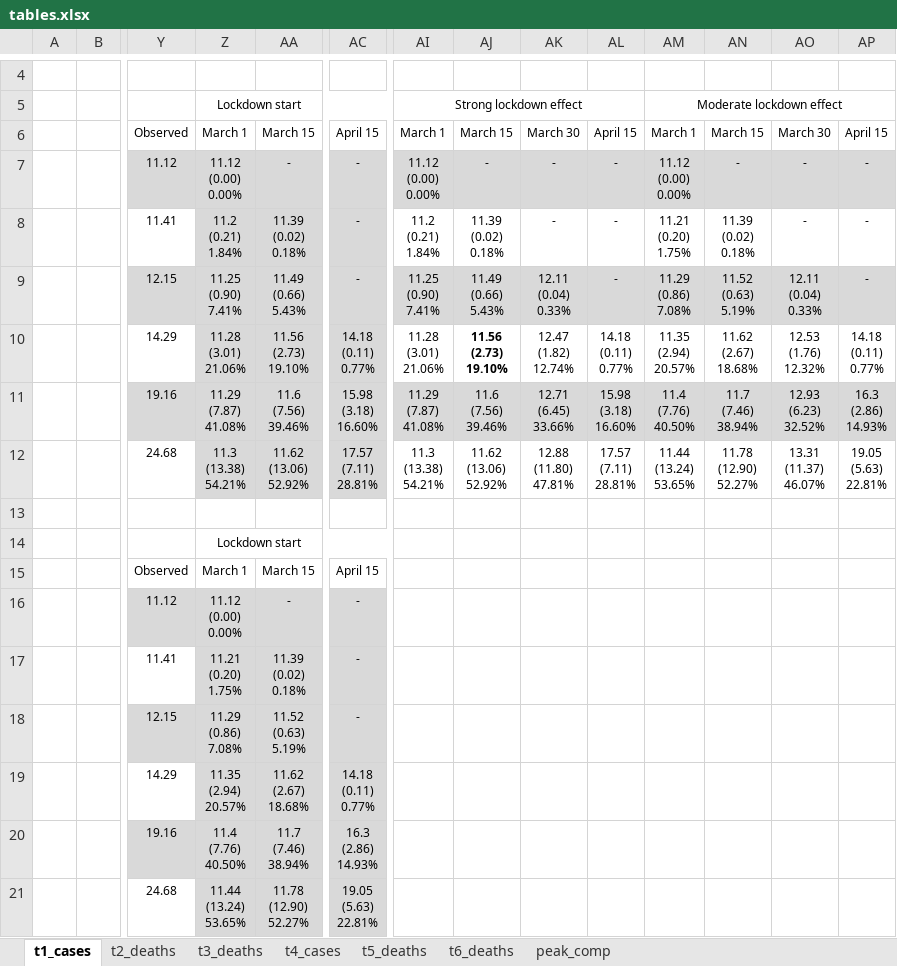
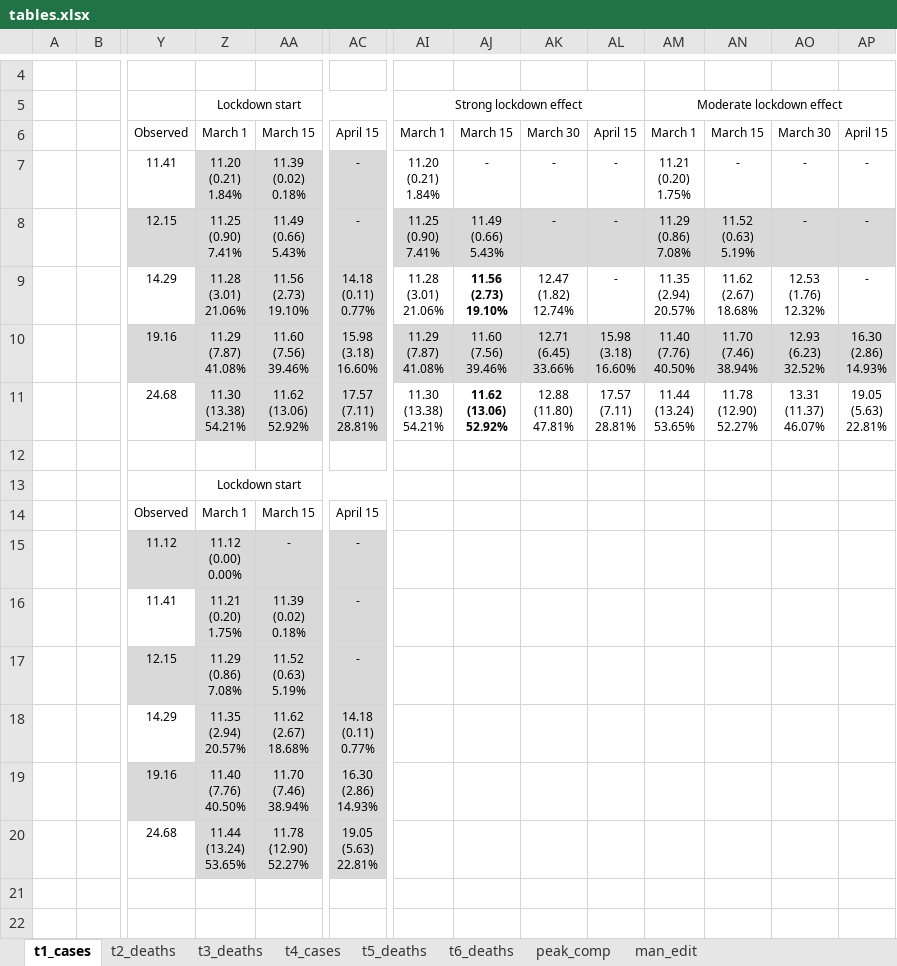
Before and after one commit to maxsal/covind_stuff, an Excel workbook: lockdown/tables.xlsx, sheet t1_cases, drawn as a sheet; only a part is shown, gaps mark what is left out; values as stored, in another font and other column widths than the file's, no borders; removed rows and columns are numbered as before the commit, all else as after; rows hold the shown columns only; ↵ is a line break in a cell; the diff names each change by its address in the sheet, - before the commit and + after, or states it on an @@ line.

```diff
--- a/lockdown/tables.xlsx (sheet t1_cases)
+++ b/lockdown/tables.xlsx (sheet t1_cases)
+sheet tab: man_edit
-row 7:  |  | 11.12 | 11.12 ↵ (0.00) ↵ 0.00% | - | - | 11.12 ↵ (0.00) ↵ 0.00% | - | - | - | 11.12 ↵ (0.00) ↵ 0.00% | - | - | -
-Z7: 11.2 ↵ (0.21) ↵ 1.84%
+Z7: 11.20 ↵ (0.21) ↵ 1.84%
-AI7: 11.2 ↵ (0.21) ↵ 1.84%
+AI7: 11.20 ↵ (0.21) ↵ 1.84%
-AJ7: 11.39 ↵ (0.02) ↵ 0.18%
+AJ7: -
-AN7: 11.39 ↵ (0.02) ↵ 0.18%
+AN7: -
-AK8: 12.11 ↵ (0.04) ↵ 0.33%
+AK8: -
-AO8: 12.11 ↵ (0.04) ↵ 0.33%
+AO8: -
-AL9: 14.18 ↵ (0.11) ↵ 0.77%
+AL9: -
-AP9: 14.18 ↵ (0.11) ↵ 0.77%
+AP9: -
-AA10: 11.6 ↵ (7.56) ↵ 39.46%
+AA10: 11.60 ↵ (7.56) ↵ 39.46%
-AJ10: 11.6 ↵ (7.56) ↵ 39.46%
+AJ10: 11.60 ↵ (7.56) ↵ 39.46%
-AM10: 11.4 ↵ (7.76) ↵ 40.50%
+AM10: 11.40 ↵ (7.76) ↵ 40.50%
-AN10: 11.7 ↵ (7.46) ↵ 38.94%
+AN10: 11.70 ↵ (7.46) ↵ 38.94%
-AP10: 16.3 ↵ (2.86) ↵ 14.93%
+AP10: 16.30 ↵ (2.86) ↵ 14.93%
-Z11: 11.3 ↵ (13.38) ↵ 54.21%
+Z11: 11.30 ↵ (13.38) ↵ 54.21%
-AI11: 11.3 ↵ (13.38) ↵ 54.21%
+AI11: 11.30 ↵ (13.38) ↵ 54.21%
-AJ11 bold: off
+AJ11 bold: on
-Z19: 11.4 ↵ (7.76) ↵ 40.50%
+Z19: 11.40 ↵ (7.76) ↵ 40.50%
-AA19: 11.7 ↵ (7.46) ↵ 38.94%
+AA19: 11.70 ↵ (7.46) ↵ 38.94%
-AC19: 16.3 ↵ (2.86) ↵ 14.93%
+AC19: 16.30 ↵ (2.86) ↵ 14.93%
```
Also changed, not shown: sheet t4_cases, sheet t3_deaths, sheet t5_deaths, sheet t6_deaths, sheet t2_deaths, formulas that keep their value, hidden cells, 52 other files.
